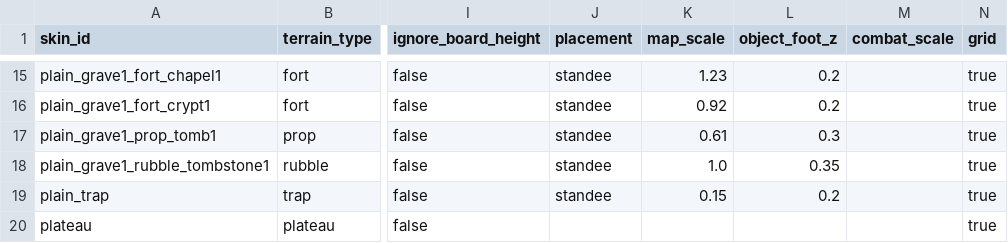
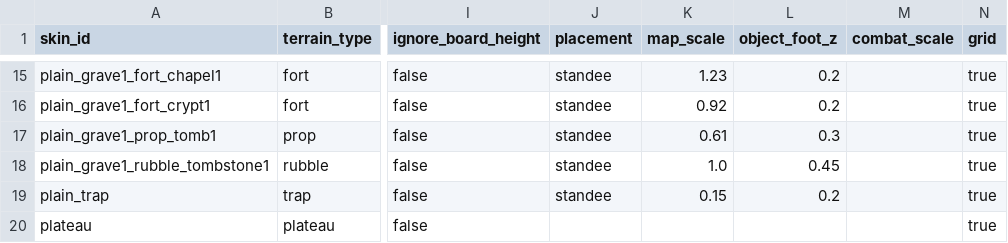
Before and after one commit to sway11466/senaris, a CSV file: godot/data/terrain/terrain_skin.csv, drawn as a sheet; only a part is shown, gaps mark what is left out; the diff names each change by its address in the sheet, - before the commit and + after, or states it on an @@ line.

```diff
--- a/godot/data/terrain/terrain_skin.csv
+++ b/godot/data/terrain/terrain_skin.csv
-L18 (object_foot_z): 0.35
+L18 (object_foot_z): 0.45
```
Also changed, not shown: 12 other files.
